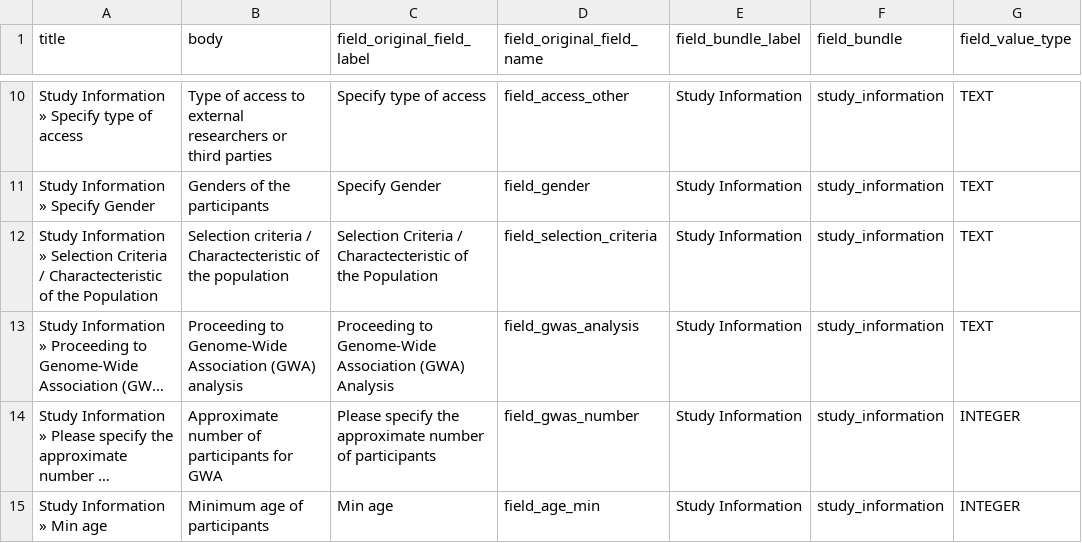
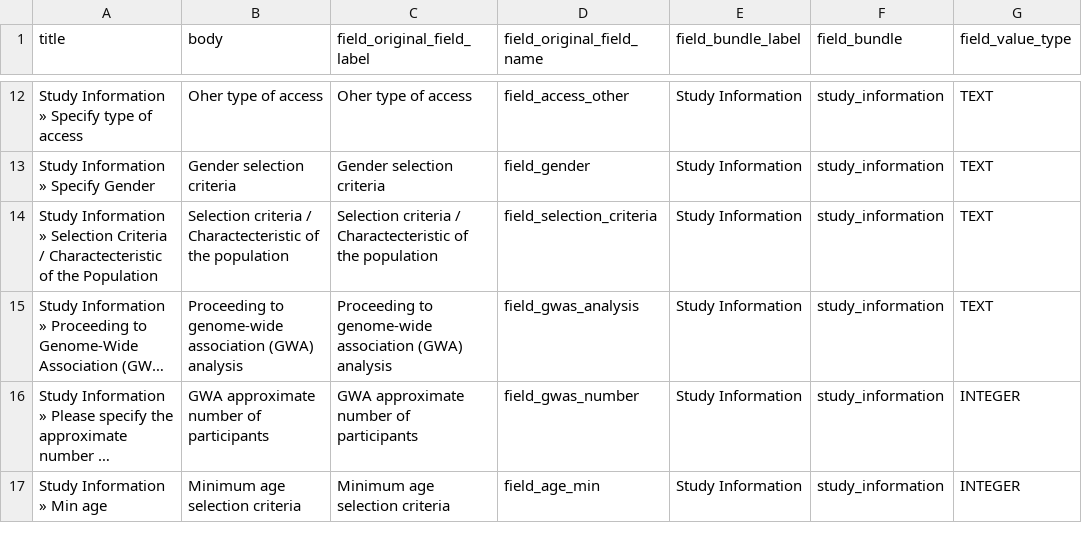
Before and after one commit to obiba/mica, a CSV file: mica-profiles/mica_standard/data/field_description_import.csv, drawn as a sheet; only a part is shown, gaps mark what is left out; long unchanged cells end in …; addresses are those after the commit; the diff covers the shown part only; the diff names each change by its address in the sheet, - before the commit and + after, or states it on an @@ line.

Commit message:
MICA-167: Fields that were moved to Study content type have not a correct field description

```diff
--- a/mica-profiles/mica_standard/data/field_description_import.csv
+++ b/mica-profiles/mica_standard/data/field_description_import.csv
-B12 (body): Type of access to external researchers or third parties
+B12 (body): Oher type of access
-C12 (field_original_field_label): Specify type of access
+C12 (field_original_field_label): Oher type of access
-B13 (body): Genders of the participants
+B13 (body): Gender selection criteria
-C13 (field_original_field_label): Specify Gender
+C13 (field_original_field_label): Gender selection criteria
-C14 (field_original_field_label): Selection Criteria / Charactecteristic of the Population
+C14 (field_original_field_label): Selection criteria / Charactecteristic of the population
-B15 (body): Proceeding to Genome-Wide Association (GWA) analysis
+B15 (body): Proceeding to genome-wide association (GWA) analysis
-C15 (field_original_field_label): Proceeding to Genome-Wide Association (GWA) Analysis
+C15 (field_original_field_label): Proceeding to genome-wide association (GWA) analysis
-B16 (body): Approximate number of participants for GWA
+B16 (body): GWA approximate number of participants
-C16 (field_original_field_label): Please specify the approximate number…
+C16 (field_original_field_label): GWA approximate number…
-B17 (body): Minimum age of participants
+B17 (body): Minimum age selection criteria
-C17 (field_original_field_label): Min age
+C17 (field_original_field_label): Minimum age selection criteria
```
Also changed, not shown: 2 added rows and 21 edited cells elsewhere in this file.
